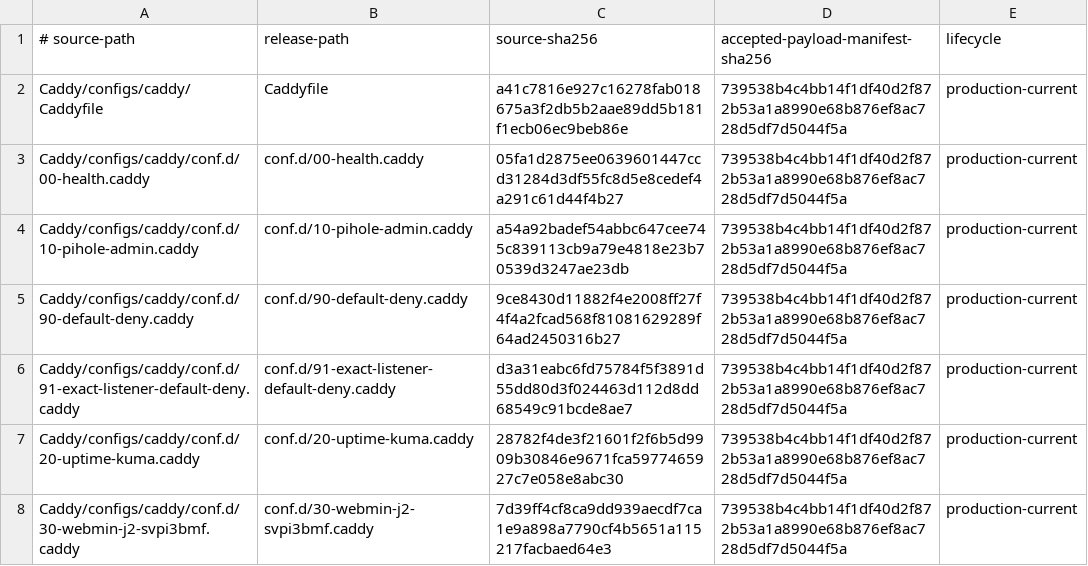
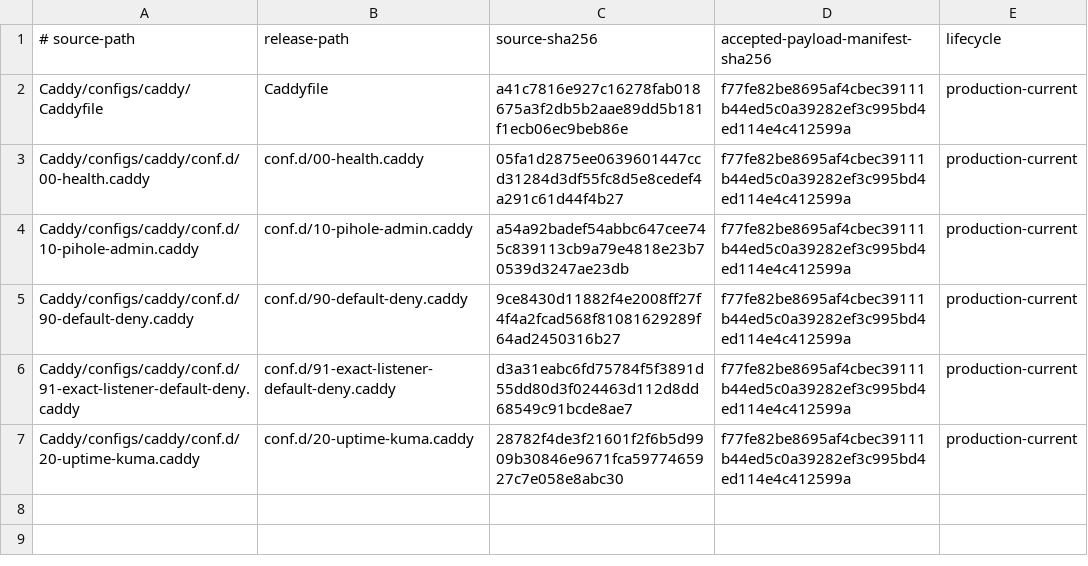
Before and after one commit to Racerx323/homelab-server-configs, a TSV file: Caddy/manifests/caddy-release-source.tsv, drawn as a sheet.

Commit message:
Archive accepted primary-first Caddy route withdrawal

```diff
--- a/Caddy/manifests/caddy-release-source.tsv
+++ b/Caddy/manifests/caddy-release-source.tsv
@@ -1,8 +1,7 @@
 # source-path	release-path	source-sha256	accepted-payload-manifest-sha256	lifecycle
-Caddy/configs/caddy/Caddyfile	Caddyfile	a41c7816e927c16278fab018675a3f2db5b2aae89dd5b181f1ecb06ec9beb86e	739538b4c4bb14f1df40d2f872b53a1a8990e68b876ef8ac728d5df7d5044f5a	production-current
-Caddy/configs/caddy/conf.d/00-health.caddy	conf.d/00-health.caddy	05fa1d2875ee0639601447ccd31284d3df55fc8d5e8cedef4a291c61d44f4b27	739538b4c4bb14f1df40d2f872b53a1a8990e68b876ef8ac728d5df7d5044f5a	production-current
-Caddy/configs/caddy/conf.d/10-pihole-admin.caddy	conf.d/10-pihole-admin.caddy	a54a92badef54abbc647cee745c839113cb9a79e4818e23b70539d3247ae23db	739538b4c4bb14f1df40d2f872b53a1a8990e68b876ef8ac728d5df7d5044f5a	production-current
-Caddy/configs/caddy/conf.d/90-default-deny.caddy	conf.d/90-default-deny.caddy	9ce8430d11882f4e2008ff27f4f4a2fcad568f81081629289f64ad2450316b27	739538b4c4bb14f1df40d2f872b53a1a8990e68b876ef8ac728d5df7d5044f5a	production-current
-Caddy/configs/caddy/conf.d/91-exact-listener-default-deny.caddy	conf.d/91-exact-listener-default-deny.caddy	d3a31eabc6fd75784f5f3891d55dd80d3f024463d112d8dd68549c91bcde8ae7	739538b4c4bb14f1df40d2f872b53a1a8990e68b876ef8ac728d5df7d5044f5a	production-current
-Caddy/configs/caddy/conf.d/20-uptime-kuma.caddy	conf.d/20-uptime-kuma.caddy	28782f4de3f21601f2f6b5d9909b30846e9671fca5977465927c7e058e8abc30	739538b4c4bb14f1df40d2f872b53a1a8990e68b876ef8ac728d5df7d5044f5a	production-current
-Caddy/configs/caddy/conf.d/30-webmin-j2-svpi3bmf.caddy	conf.d/30-webmin-j2-svpi3bmf.caddy	7d39ff4cf8ca9dd939aecdf7ca1e9a898a7790cf4b5651a115217facbaed64e3	739538b4c4bb14f1df40d2f872b53a1a8990e68b876ef8ac728d5df7d5044f5a	production-current
+Caddy/configs/caddy/Caddyfile	Caddyfile	a41c7816e927c16278fab018675a3f2db5b2aae89dd5b181f1ecb06ec9beb86e	f77fe82be8695af4cbec39111b44ed5c0a39282ef3c995bd4ed114e4c412599a	production-current
+Caddy/configs/caddy/conf.d/00-health.caddy	conf.d/00-health.caddy	05fa1d2875ee0639601447ccd31284d3df55fc8d5e8cedef4a291c61d44f4b27	f77fe82be8695af4cbec39111b44ed5c0a39282ef3c995bd4ed114e4c412599a	production-current
+Caddy/configs/caddy/conf.d/10-pihole-admin.caddy	conf.d/10-pihole-admin.caddy	a54a92badef54abbc647cee745c839113cb9a79e4818e23b70539d3247ae23db	f77fe82be8695af4cbec39111b44ed5c0a39282ef3c995bd4ed114e4c412599a	production-current
+Caddy/configs/caddy/conf.d/90-default-deny.caddy	conf.d/90-default-deny.caddy	9ce8430d11882f4e2008ff27f4f4a2fcad568f81081629289f64ad2450316b27	f77fe82be8695af4cbec39111b44ed5c0a39282ef3c995bd4ed114e4c412599a	production-current
+Caddy/configs/caddy/conf.d/91-exact-listener-default-deny.caddy	conf.d/91-exact-listener-default-deny.caddy	d3a31eabc6fd75784f5f3891d55dd80d3f024463d112d8dd68549c91bcde8ae7	f77fe82be8695af4cbec39111b44ed5c0a39282ef3c995bd4ed114e4c412599a	production-current
+Caddy/configs/caddy/conf.d/20-uptime-kuma.caddy	conf.d/20-uptime-kuma.caddy	28782f4de3f21601f2f6b5d9909b30846e9671fca5977465927c7e058e8abc30	f77fe82be8695af4cbec39111b44ed5c0a39282ef3c995bd4ed114e4c412599a	production-current
```
Also changed, not shown: Caddy/manifests/accepted-live-artifacts.tsv, Caddy/manifests/certificate-release-inputs.tsv, 15 other files.
